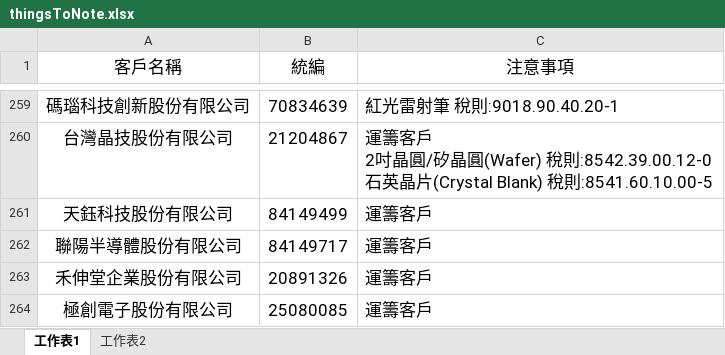
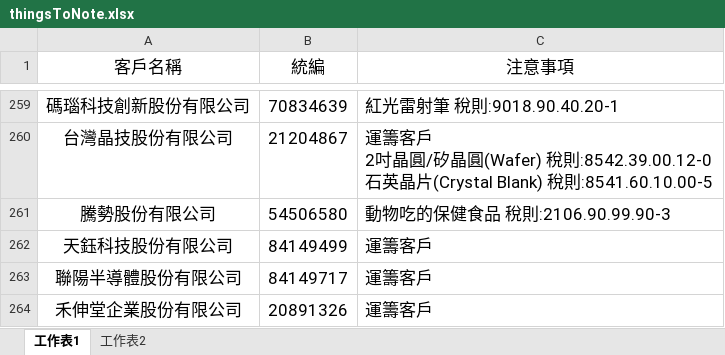
Before and after one commit to liyijung/Export-declaration, an Excel workbook: thingsToNote.xlsx, sheet 工作表1, drawn as a sheet; only a part is shown, gaps mark what is left out; the shorter side is filled out with more unchanged rows; values as stored, in another font and other column widths than the file's, no borders; conditional formats not drawn; the diff names each change by its address in the sheet, - before the commit and + after, or states it on an @@ line.

Commit message:
Add files via upload

```diff
--- a/thingsToNote.xlsx (sheet 工作表1)
+++ b/thingsToNote.xlsx (sheet 工作表1)
+row 261: 騰勢股份有限公司 | 54506580 | 動物吃的保健食品 稅則:2106.90.99.90-3
```
